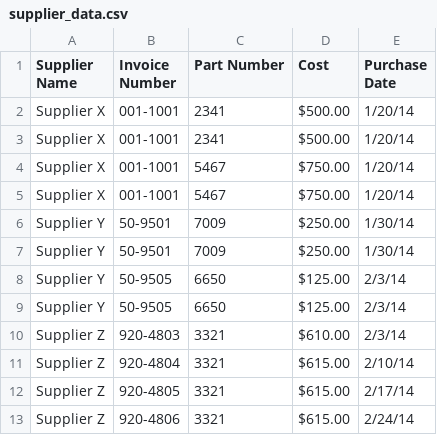
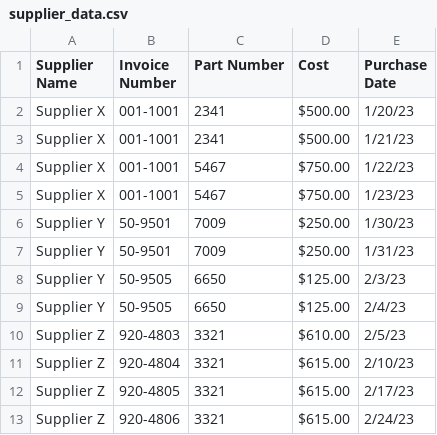
Before and after one commit to ruinsage/DataScience, a CSV file: 02_ETL/03_Data_Format/1. CSV/supplier_data.csv, drawn as a sheet.

```diff
--- a/02_ETL/03_Data_Format/1. CSV/supplier_data.csv
+++ b/02_ETL/03_Data_Format/1. CSV/supplier_data.csv
@@ -1,13 +1,13 @@
 Supplier Name,Invoice Number,Part Number,Cost,Purchase Date
-Supplier X,001-1001,2341,$500.00,1/20/14
-Supplier X,001-1001,2341,$500.00,1/20/14
-Supplier X,001-1001,5467,$750.00,1/20/14
-Supplier X,001-1001,5467,$750.00,1/20/14
-Supplier Y,50-9501,7009,$250.00,1/30/14
-Supplier Y,50-9501,7009,$250.00,1/30/14
-Supplier Y,50-9505,6650,$125.00,2/3/14
-Supplier Y,50-9505,6650,$125.00,2/3/14
-Supplier Z,920-4803,3321,$610.00,2/3/14
-Supplier Z,920-4804,3321,$615.00,2/10/14
-Supplier Z,920-4805,3321,$615.00,2/17/14
-Supplier Z,920-4806,3321,$615.00,2/24/14
+Supplier X,001-1001,2341,$500.00,1/20/23
+Supplier X,001-1001,2341,$500.00,1/21/23
+Supplier X,001-1001,5467,$750.00,1/22/23
+Supplier X,001-1001,5467,$750.00,1/23/23
+Supplier Y,50-9501,7009,$250.00,1/30/23
+Supplier Y,50-9501,7009,$250.00,1/31/23
+Supplier Y,50-9505,6650,$125.00,2/3/23
+Supplier Y,50-9505,6650,$125.00,2/4/23
+Supplier Z,920-4803,3321,$610.00,2/5/23
+Supplier Z,920-4804,3321,$615.00,2/10/23
+Supplier Z,920-4805,3321,$615.00,2/17/23
+Supplier Z,920-4806,3321,$615.00,2/24/23
```
Also changed, not shown: 55 other files.
